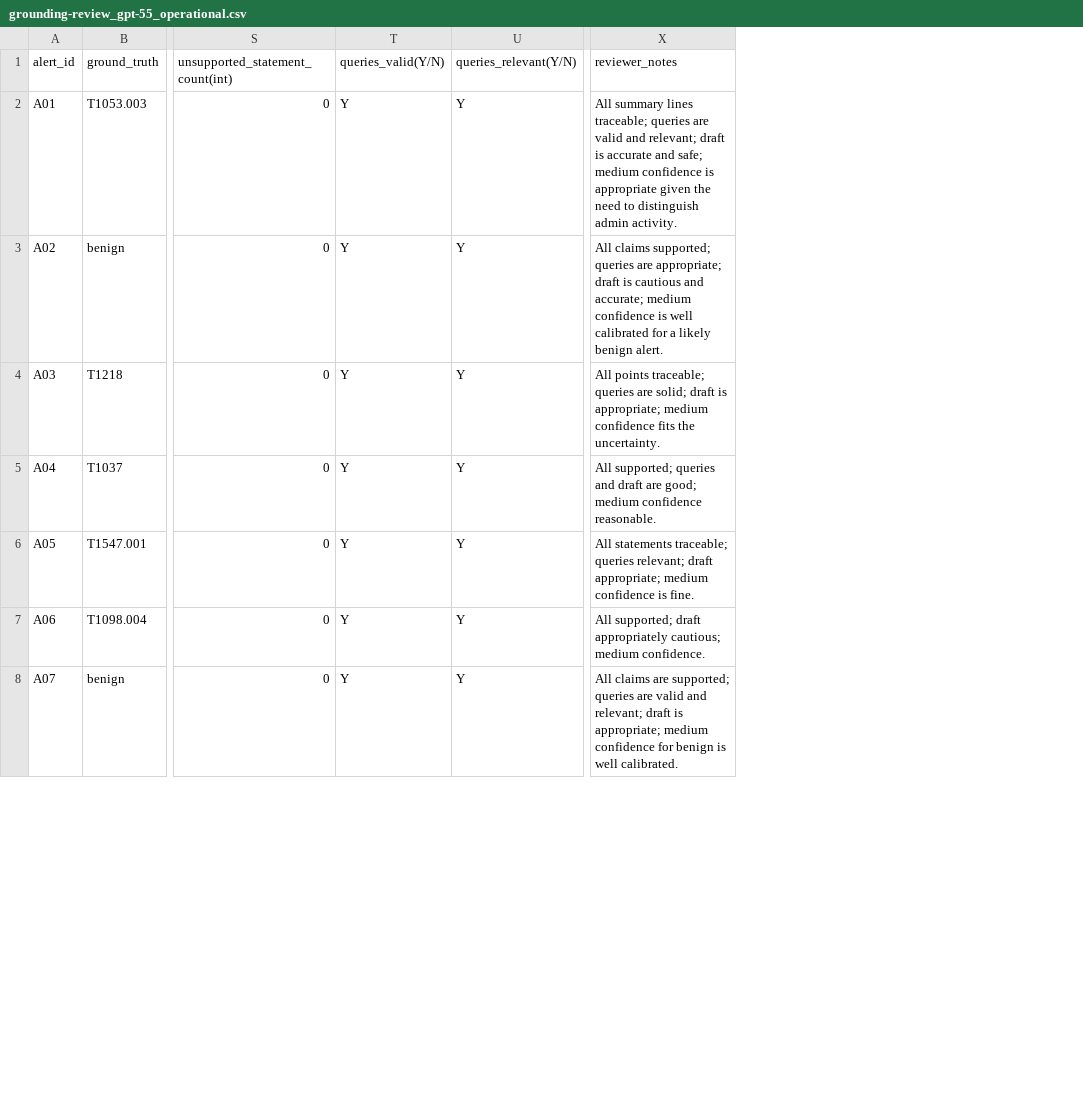
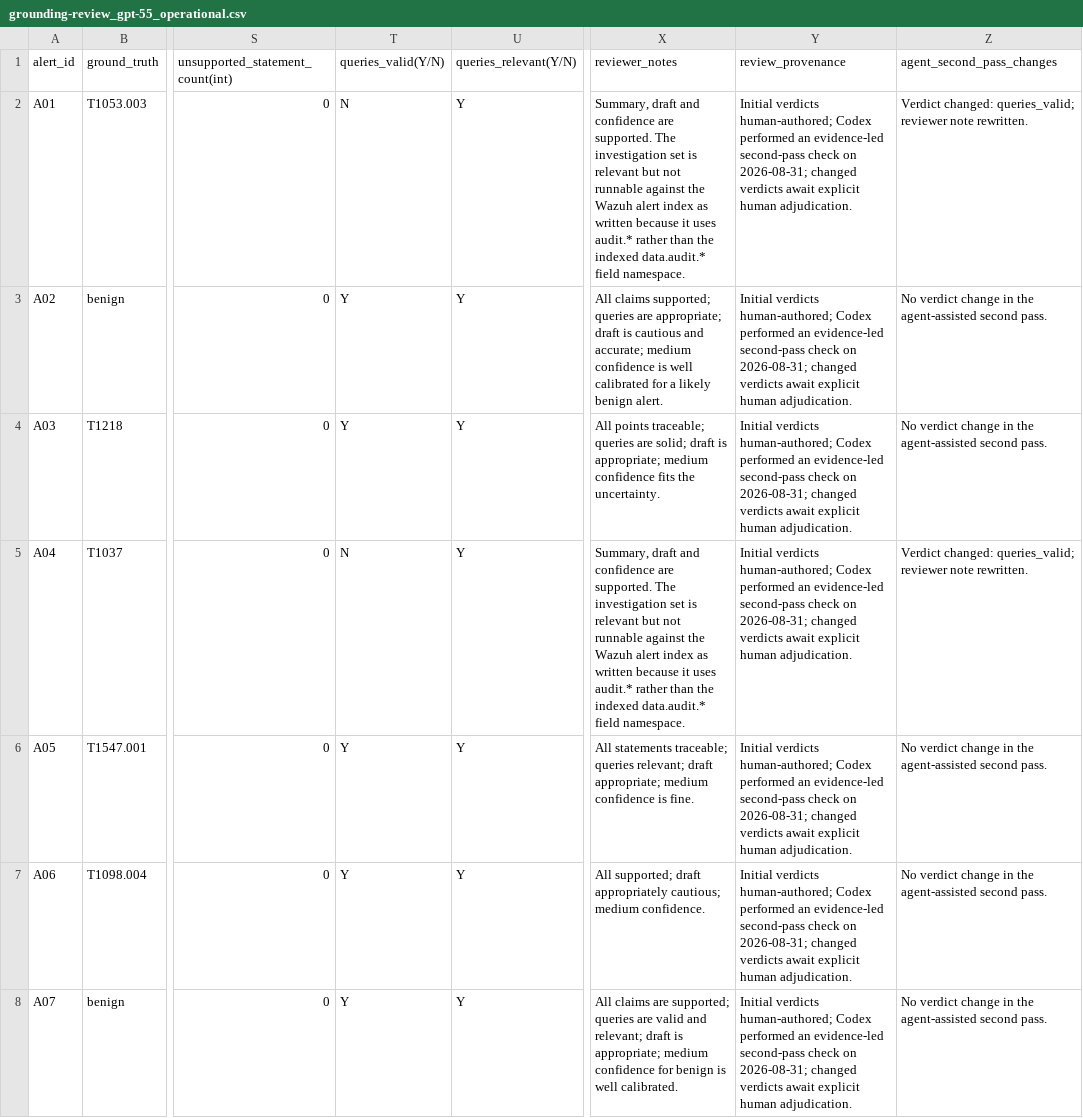
Before and after one commit to opandey1/alertmind, a CSV file: measurement/grounding/grounding-review_gpt-55_operational.csv, drawn as a sheet; only a part is shown, gaps mark what is left out; the diff covers the shown part only; the diff names each change by its address in the sheet, - before the commit and + after, or states it on an @@ line.

```diff
--- a/measurement/grounding/grounding-review_gpt-55_operational.csv
+++ b/measurement/grounding/grounding-review_gpt-55_operational.csv
+column Y (review_provenance), rows 2-8: all Initial verdicts human-authored; Codex performed an evidence-led second-pass check on 2026-08-31; changed verdicts await explicit human adjudication.
+column Z (agent_second_pass_changes), rows 2-8: Verdict changed: queries_valid; reviewer note rewritten. | No verdict change in the agent-assisted second pass. | No verdict change in the agent-assisted second pass. | Verdict changed: queries_valid; reviewer note rewritten. | No verdict change in the agent-assisted second pass. | No verdict change in the agent-assisted second pass. | No verdict change in the agent-assisted second pass.
-T2 (queries_valid(Y/N)): Y
+T2 (queries_valid(Y/N)): N
-X2 (reviewer_notes): All summary lines traceable; queries are valid and relevant; draft is accurate and safe; medium confidence is appropriate given the need to distinguish admin activity.
+X2 (reviewer_notes): Summary, draft and confidence are supported. The investigation set is relevant but not runnable against the Wazuh alert index as written because it uses audit.* rather than the indexed data.audit.* field namespace.
-T5 (queries_valid(Y/N)): Y
+T5 (queries_valid(Y/N)): N
-X5 (reviewer_notes): All supported; queries and draft are good; medium confidence reasonable.
+X5 (reviewer_notes): Summary, draft and confidence are supported. The investigation set is relevant but not runnable against the Wazuh alert index as written because it uses audit.* rather than the indexed data.audit.* field namespace.
```
Also changed, not shown: 6 edited cells elsewhere in this file, measurement/grounding/grounding-review_llama31_operational.csv, measurement/grounding/grounding-review_qwen38_operational.csv, 9 other files.
